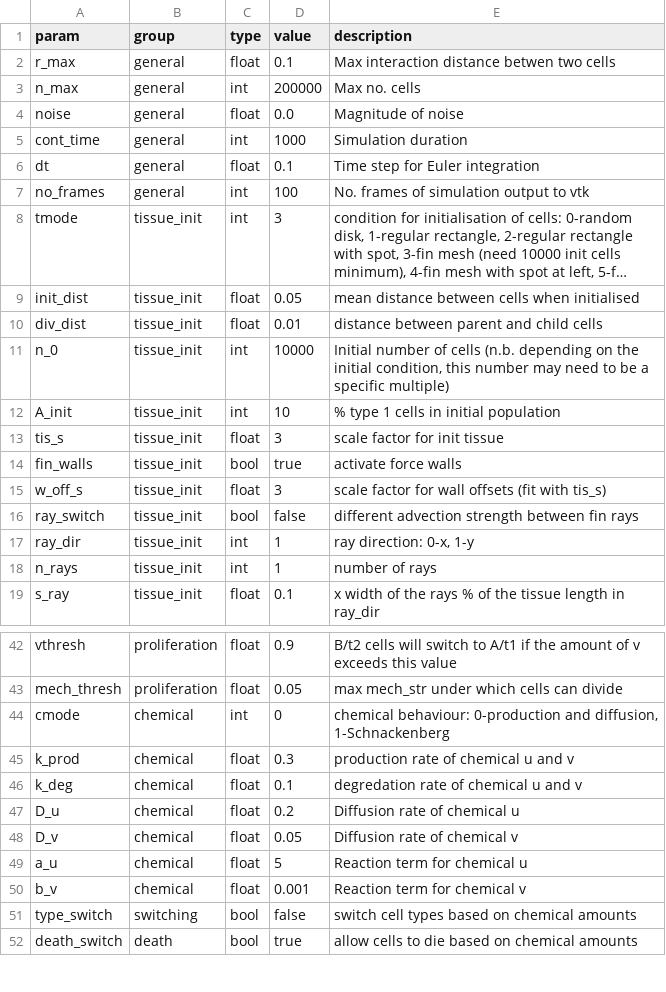
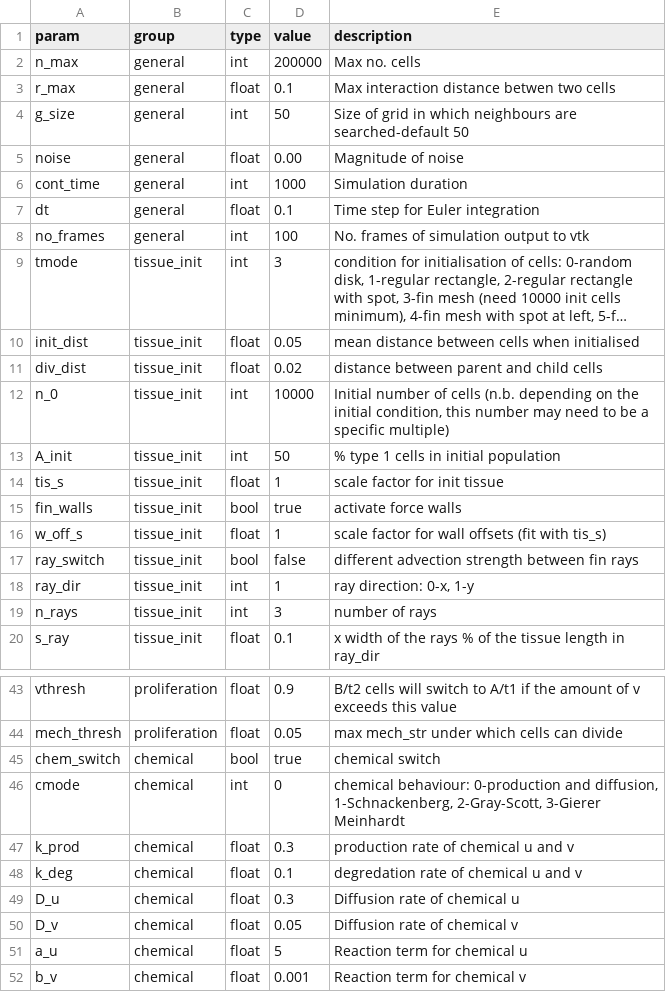
Before and after one commit to malonej501/yalla, a CSV file: params/default.csv, drawn as a sheet; only a part is shown, gaps mark what is left out; the shorter side is filled out with more unchanged rows; long unchanged cells end in …; addresses are those after the commit; the diff covers the shown part only; the diff names each change by its address in the sheet, - before the commit and + after, or states it on an @@ line.

Commit message:
adjusted for new length scales

```diff
--- a/params/default.csv
+++ b/params/default.csv
@@ row 3 moved to row 2: n_max @@
+row 4: g_size | general | int | 50 | Size of grid in which neighbours are searched-default 50
-D5 (value): 0.0
+D5 (value): 0.00
-D11 (value): 0.01
+D11 (value): 0.02
-D13 (value): 10
+D13 (value): 50
-D14 (value): 3
+D14 (value): 1
-D16 (value): 3
+D16 (value): 1
-D19 (value): 1
+D19 (value): 3
+row 45: chem_switch | chemical | bool | true | chemical switch
-E46 (description): …and diffusion, 1-Schnackenberg
+E46 (description): …and diffusion, 1-Schnackenberg, 2-Gray-Scott, 3-Gierer Meinhardt
-D49 (value): 0.2
+D49 (value): 0.3
```
Also changed, not shown: 5 edited cells elsewhere in this file.
